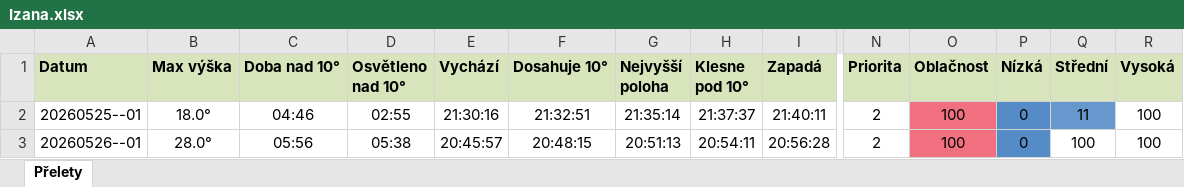
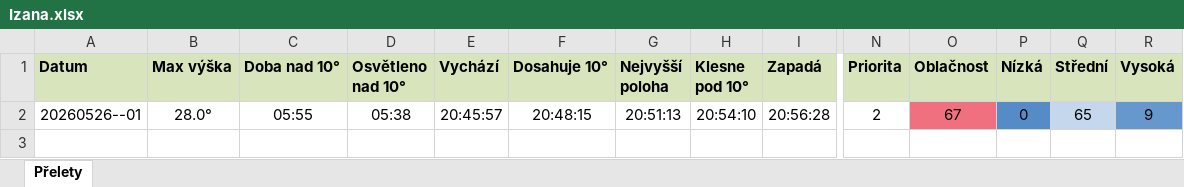
Before and after one commit to LASAR-DoSpace/LASARsat-Transit-Table, an Excel workbook: output/Izana.xlsx, sheet Přelety, drawn as a sheet; only a part is shown, gaps mark what is left out; values as stored, in another font and other column widths than the file's, no borders; conditional formats not drawn; removed rows and columns are numbered as before the commit, all else as after; rows hold the shown columns only; the diff names each change by its address in the sheet, - before the commit and + after, or states it on an @@ line.

```diff
--- a/output/Izana.xlsx (sheet Přelety)
+++ b/output/Izana.xlsx (sheet Přelety)
-row 2: 20260525--01 | 18.0° | 04:46 | 02:55 | 21:30:16 | 21:32:51 | 21:35:14 | 21:37:37 | 21:40:11 | 2 | 100 | 0 | 11 | 100
-C2 (Doba nad 10°): 05:56
+C2 (Doba nad 10°): 05:55
-H2 (Klesne pod 10°): 20:54:11
+H2 (Klesne pod 10°): 20:54:10
-O2 (Oblačnost): 100
+O2 (Oblačnost): 67
-Q2 (Střední): 100
+Q2 (Střední): 65
-Q2 fill: none
+Q2 fill: #C4D7EC
-R2 (Vysoká): 100
+R2 (Vysoká): 9
-R2 fill: none
+R2 fill: #6697CD
```
Also changed, not shown: output/HaP_Teplice.xlsx, 1 other file.
